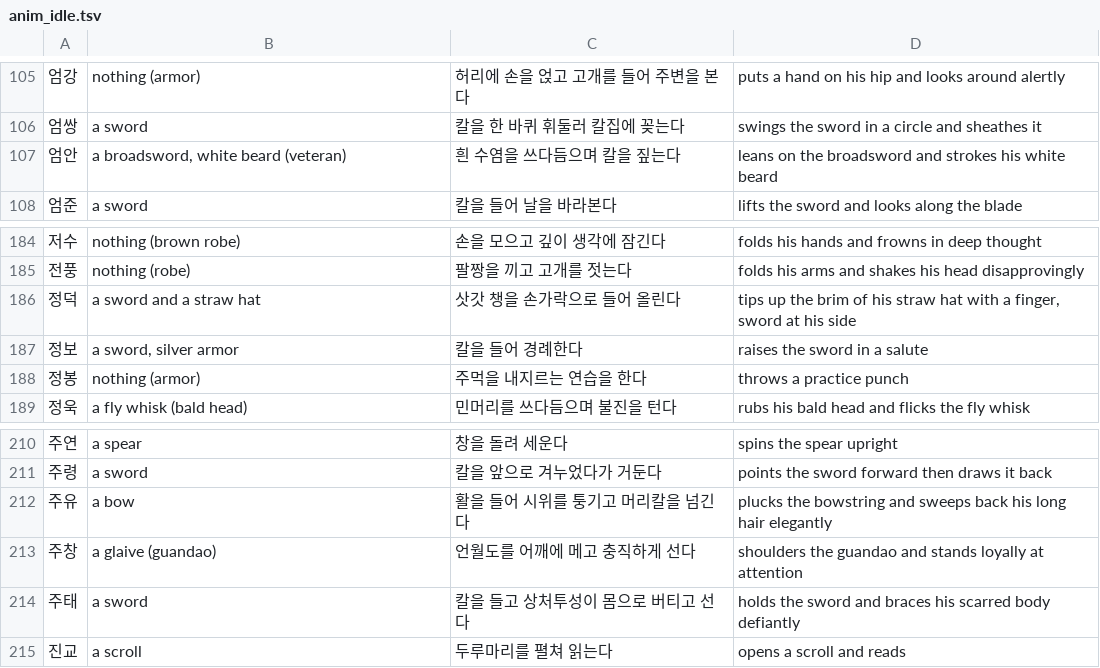
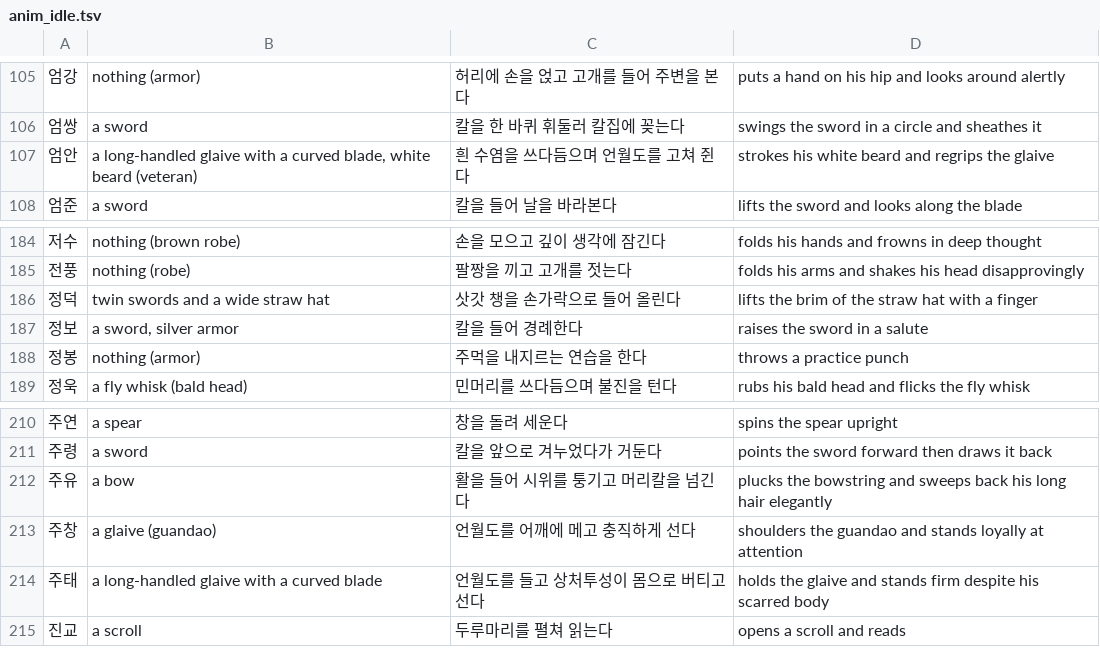
Before and after one commit to sanolamian12/SamChess, a TSV file: tools/anim_idle.tsv, drawn as a sheet; only a part is shown, gaps mark what is left out; the diff covers the shown part only.

```diff
--- a/tools/anim_idle.tsv
+++ b/tools/anim_idle.tsv
@@ -106,3 +106,3 @@
 엄쌍	a sword	칼을 한 바퀴 휘둘러 칼집에 꽂는다	swings the sword in a circle and sheathes it
-엄안	a broadsword, white beard (veteran)	흰 수염을 쓰다듬으며 칼을 짚는다	leans on the broadsword and strokes his white beard
+엄안	a long-handled glaive with a curved blade, white beard (veteran)	흰 수염을 쓰다듬으며 언월도를 고쳐 쥔다	strokes his white beard and regrips the glaive
 엄준	a sword	칼을 들어 날을 바라본다	lifts the sword and looks along the blade
@@ -185,3 +185,3 @@
 전풍	nothing (robe)	팔짱을 끼고 고개를 젓는다	folds his arms and shakes his head disapprovingly
-정덕	a sword and a straw hat	삿갓 챙을 손가락으로 들어 올린다	tips up the brim of his straw hat with a finger, sword at his side
+정덕	twin swords and a wide straw hat	삿갓 챙을 손가락으로 들어 올린다	lifts the brim of the straw hat with a finger
 정보	a sword, silver armor	칼을 들어 경례한다	raises the sword in a salute
@@ -213,3 +213,3 @@
 주창	a glaive (guandao)	언월도를 어깨에 메고 충직하게 선다	shoulders the guandao and stands loyally at attention
-주태	a sword	칼을 들고 상처투성이 몸으로 버티고 선다	holds the sword and braces his scarred body defiantly
+주태	a long-handled glaive with a curved blade	언월도를 들고 상처투성이 몸으로 버티고 선다	holds the glaive and stands firm despite his scarred body
 진교	a scroll	두루마리를 펼쳐 읽는다	opens a scroll and reads
```
Also changed, not shown: 45 edited cells elsewhere in this file, 1 other file.
